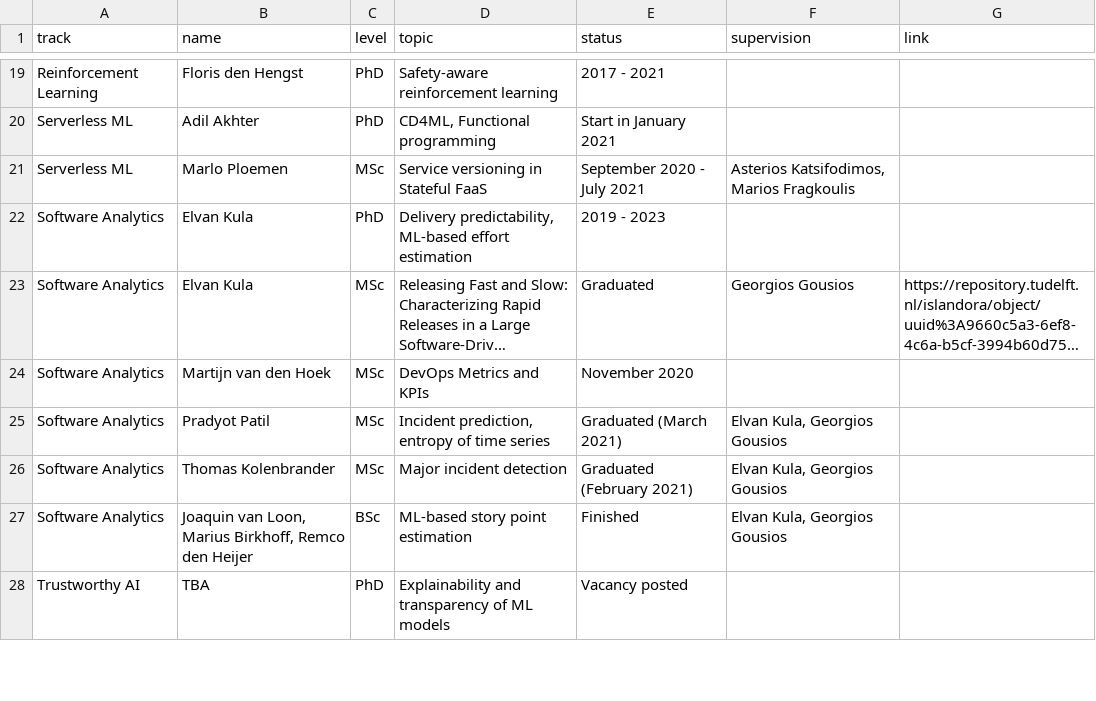
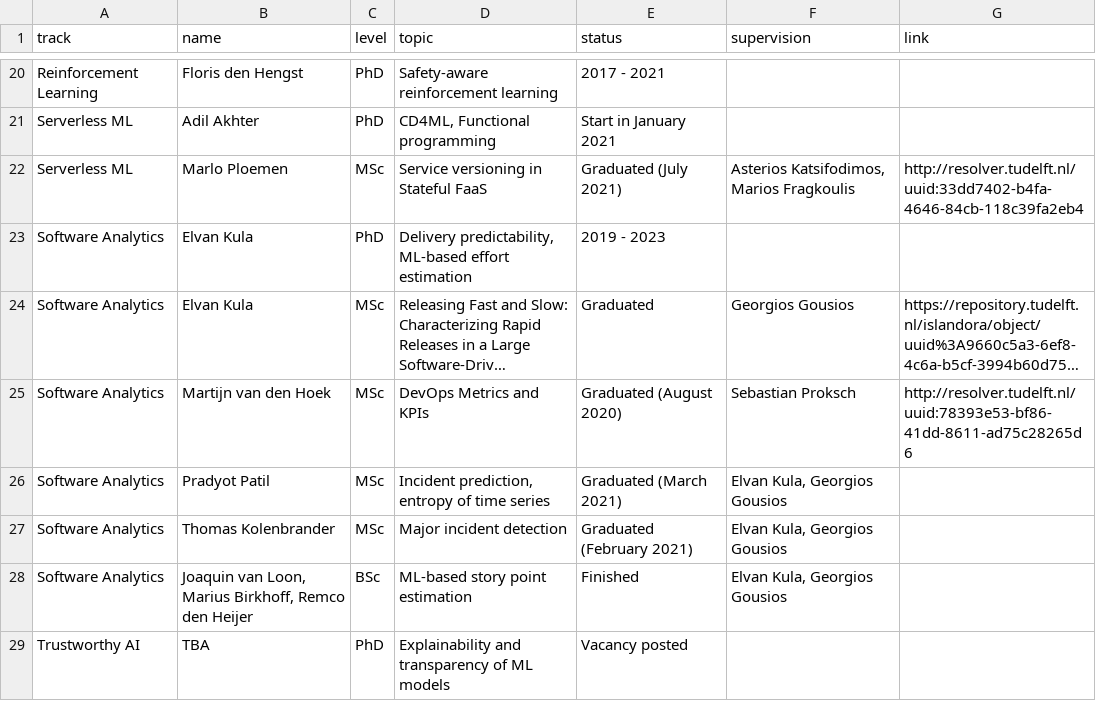
Before and after one commit to SERG-Delft/ai4fintech, a CSV file: _data/students.csv, drawn as a sheet; only a part is shown, gaps mark what is left out; long unchanged cells end in …; addresses are those after the commit; the diff covers the shown part only; the diff names each change by its address in the sheet, - before the commit and + after, or states it on an @@ line.

Commit message:
Updated status of msc students

```diff
--- a/_data/students.csv
+++ b/_data/students.csv
-E22 (status): September 2020 - July 2021
+E22 (status): Graduated (July 2021)
-G22 (link): (empty)
+G22 (link): http://resolver.tudelft.nl/uuid:33dd7402-b4fa-4646-84cb-118c39fa2eb4
-E25 (status): November 2020
+E25 (status): Graduated (August 2020)
-F25 (supervision): (empty)
+F25 (supervision): Sebastian Proksch
-G25 (link): (empty)
+G25 (link): http://resolver.tudelft.nl/uuid:78393e53-bf86-41dd-8611-ad75c28265d6
```
Also changed, not shown: 1 added row, 1 removed row and 14 edited cells elsewhere in this file, 1 other file.
